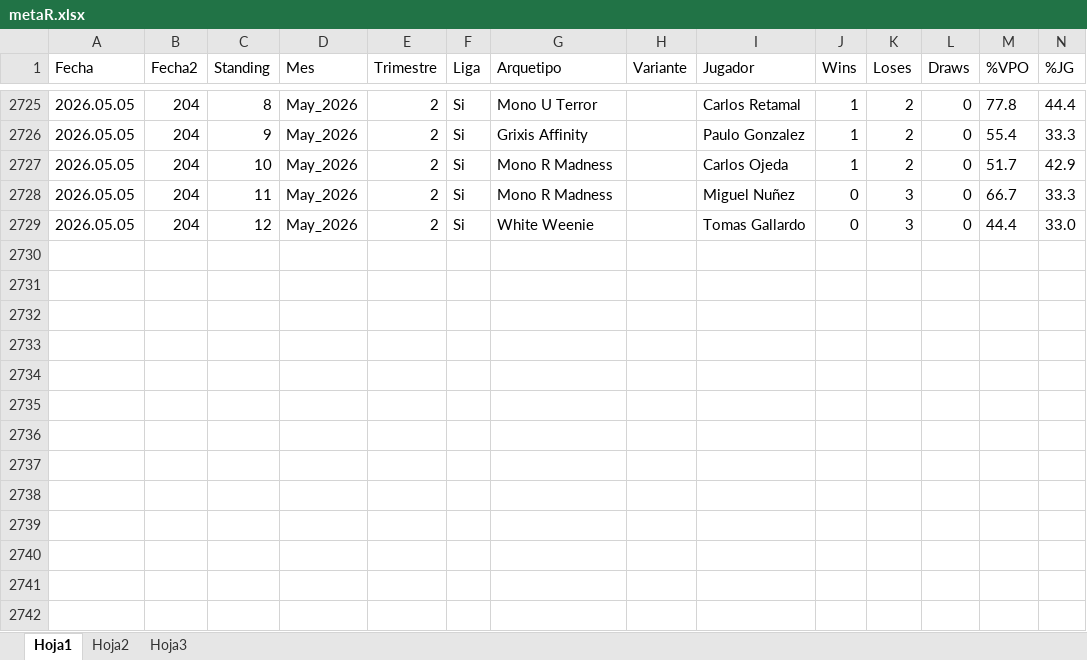
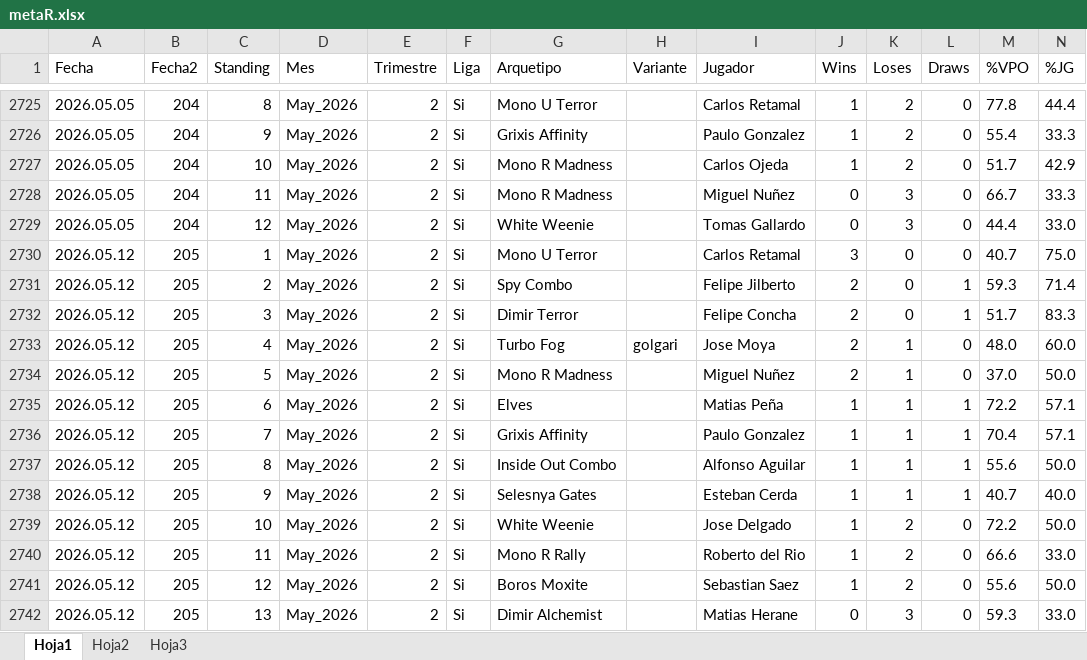
Before and after one commit to Fjilberto/metagame, an Excel workbook: metaR.xlsx, sheet Hoja1, drawn as a sheet; only a part is shown, gaps mark what is left out; values as stored, in another font and other column widths than the file's, no borders; rows hold the shown columns only; the diff names each change by its address in the sheet, - before the commit and + after, or states it on an @@ line.

Commit message:
new data 2026 05 12

```diff
--- a/metaR.xlsx (sheet Hoja1)
+++ b/metaR.xlsx (sheet Hoja1)
+row 2730: 2026.05.12 | 205 | 1 | May_2026 | 2 | Si | Mono U Terror |  | Carlos Retamal | 3 | 0 | 0 | 40.7 | 75.0
+row 2731: 2026.05.12 | 205 | 2 | May_2026 | 2 | Si | Spy Combo |  | Felipe Jilberto | 2 | 0 | 1 | 59.3 | 71.4
+row 2732: 2026.05.12 | 205 | 3 | May_2026 | 2 | Si | Dimir Terror |  | Felipe Concha | 2 | 0 | 1 | 51.7 | 83.3
+row 2733: 2026.05.12 | 205 | 4 | May_2026 | 2 | Si | Turbo Fog | golgari | Jose Moya | 2 | 1 | 0 | 48.0 | 60.0
+row 2734: 2026.05.12 | 205 | 5 | May_2026 | 2 | Si | Mono R Madness |  | Miguel Nuñez | 2 | 1 | 0 | 37.0 | 50.0
+row 2735: 2026.05.12 | 205 | 6 | May_2026 | 2 | Si | Elves |  | Matias Peña | 1 | 1 | 1 | 72.2 | 57.1
+row 2736: 2026.05.12 | 205 | 7 | May_2026 | 2 | Si | Grixis Affinity |  | Paulo Gonzalez | 1 | 1 | 1 | 70.4 | 57.1
+row 2737: 2026.05.12 | 205 | 8 | May_2026 | 2 | Si | Inside Out Combo |  | Alfonso Aguilar | 1 | 1 | 1 | 55.6 | 50.0
+row 2738: 2026.05.12 | 205 | 9 | May_2026 | 2 | Si | Selesnya Gates |  | Esteban Cerda | 1 | 1 | 1 | 40.7 | 40.0
+row 2739: 2026.05.12 | 205 | 10 | May_2026 | 2 | Si | White Weenie |  | Jose Delgado | 1 | 2 | 0 | 72.2 | 50.0
+row 2740: 2026.05.12 | 205 | 11 | May_2026 | 2 | Si | Mono R Rally |  | Roberto del Rio | 1 | 2 | 0 | 66.6 | 33.0
+row 2741: 2026.05.12 | 205 | 12 | May_2026 | 2 | Si | Boros Moxite |  | Sebastian Saez | 1 | 2 | 0 | 55.6 | 50.0
+row 2742: 2026.05.12 | 205 | 13 | May_2026 | 2 | Si | Dimir Alchemist |  | Matias Herane | 0 | 3 | 0 | 59.3 | 33.0
```
